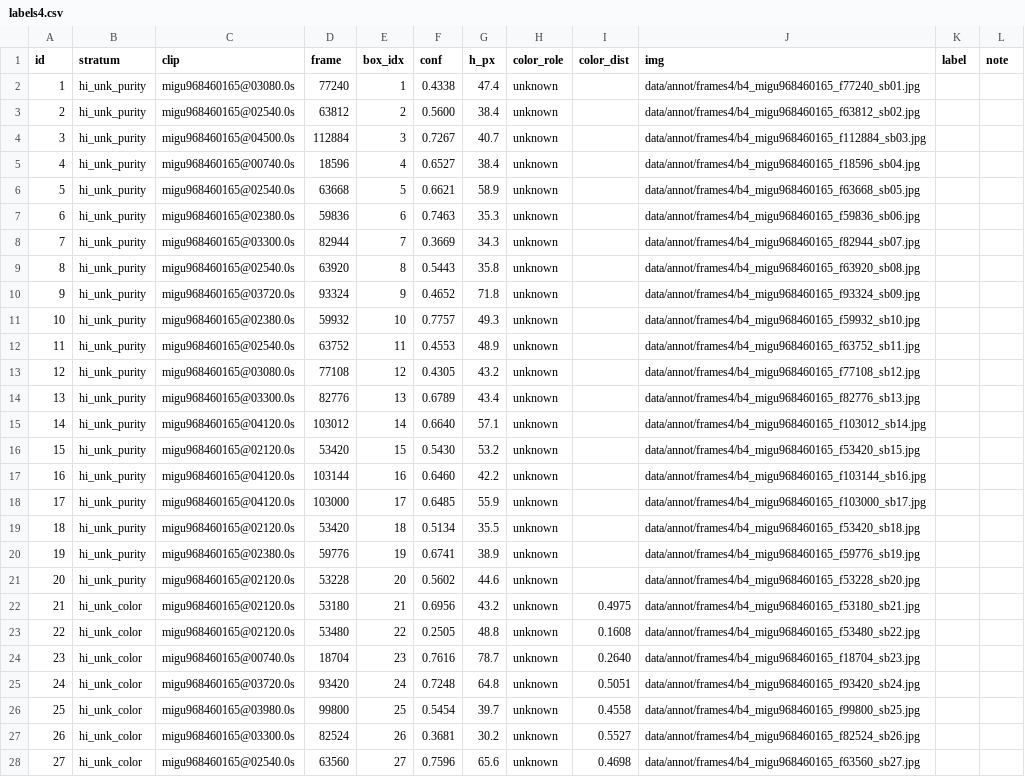
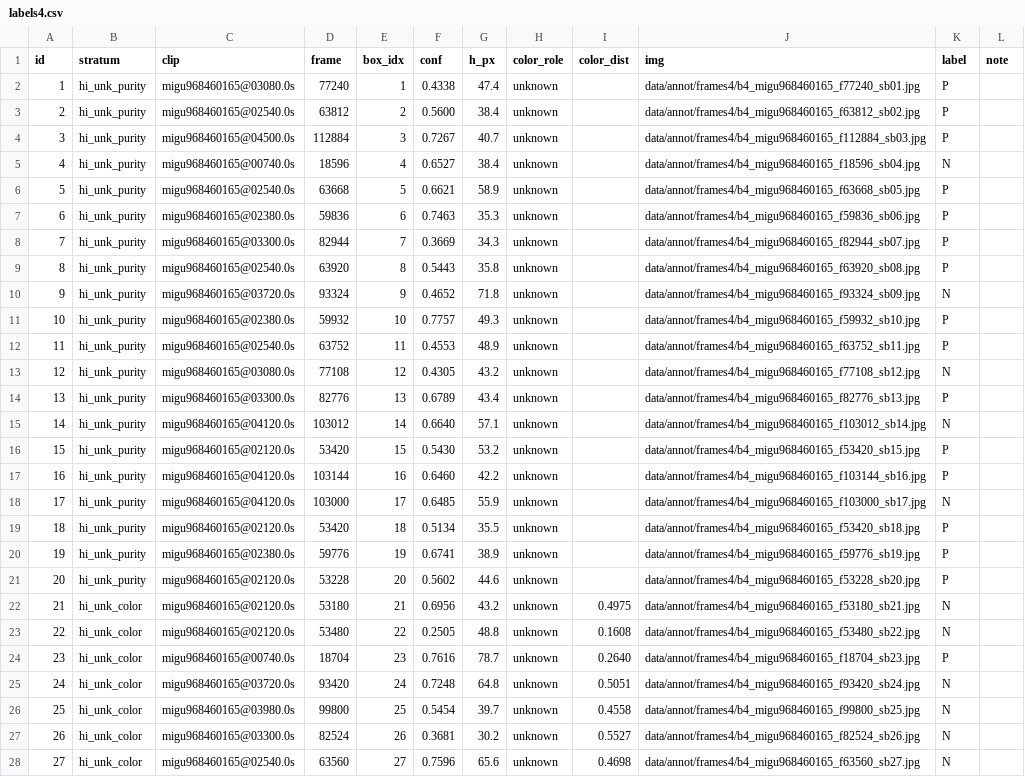
Before and after one commit to 110-lii/zynq-yolo, a CSV file: data/annot/labels4.csv, drawn as a sheet; only a part is shown; the diff covers the shown part only; the diff names each change by its address in the sheet, - before the commit and + after, or states it on an @@ line.

Commit message:
feat(D013-a): 第四批标注判决 —— 重复标注 kappa 0.93 + 跨场层语义反转
- docs/newmatch_label_pack.md：新场 83 框分层标注包、MANIFEST4、一致性测量、
  跨场分层判决、诚实边界的完整记录
- 一致性（按图像身份对齐，修掉 box_idx 假对齐）：批1v3 kappa(P/N)=0.929，
  P/N 真冲突 2.2%；三分类 0.627 的低一致度全部来自 U 用得前后不一致（17.8%）
- 跨场判决（D017 第三道门）：不保序 —— purity 层 N 率 0.974→0.25（反转）、
  color 层 0.436→0.737（反转）、colored 新层 20/20 全球员；too_small 0.129→0.091 稳定
- 结论：门控规则不能跨场复用，改为每场重标 80 框自校准
- 修 make_newmatch_labels.py --score 的 KeyError（映射方向写反，未标完分支永不触发）

```diff
--- a/data/annot/labels4.csv
+++ b/data/annot/labels4.csv
-K2:K4 (label): (empty)
+K2:K4 (label): P
-K5 (label): (empty)
+K5 (label): N
-K6:K9 (label): (empty)
+K6:K9 (label): P
-K10 (label): (empty)
+K10 (label): N
-K11:K12 (label): (empty)
+K11:K12 (label): P
-K13 (label): (empty)
+K13 (label): N
-K14 (label): (empty)
+K14 (label): P
-K15 (label): (empty)
+K15 (label): N
-K16:K17 (label): (empty)
+K16:K17 (label): P
-K18 (label): (empty)
+K18 (label): N
-K19:K21 (label): (empty)
+K19:K21 (label): P
-K22:K23 (label): (empty)
+K22:K23 (label): N
-K24 (label): (empty)
+K24 (label): P
-K25:K28 (label): (empty)
+K25:K28 (label): N
```
Also changed, not shown: 56 edited cells elsewhere in this file, data/annot/labels3.csv, 4 other files.
